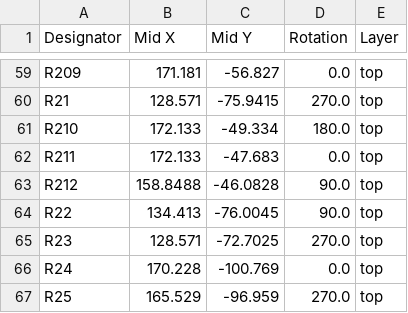
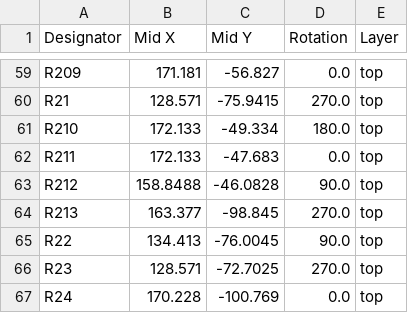
Before and after one commit to shmoergh/moduleur, a CSV file: modules/06-utils-output/electronics/core/production/positions.csv, drawn as a sheet; only a part is shown, gaps mark what is left out; the shorter side is filled out with more unchanged rows; the diff names each change by its address in the sheet, - before the commit and + after, or states it on an @@ line.

Commit message:
Added 100k to GND on output opamp input
- In the first opamp stage of the Output (U5A), the opamp side was essentially floating. When there was a DC on the + node of C14 then that DC appeared on the - side too but had nowhere to discharge so essentially DC wasn't blocked properly. Inserting a 100k resistor to ground turns the input into a high pass filter with a cutoff frequence about 0.15Hz which discharges the DC component of the input. This is essential in the output stage of the synth.

```diff
--- a/modules/06-utils-output/electronics/core/production/positions.csv
+++ b/modules/06-utils-output/electronics/core/production/positions.csv
+row 64: R213 | 163.377 | -98.845 | 270.0 | top
```
Also changed, not shown: modules/06-utils-output/electronics/core/production/bom.csv, modules/06-utils-output/electronics/core/production/designators.csv, 7 other files.
